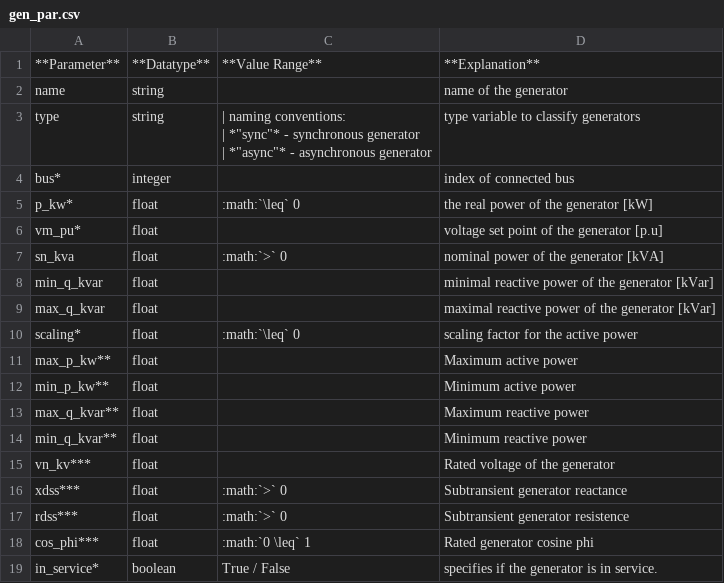
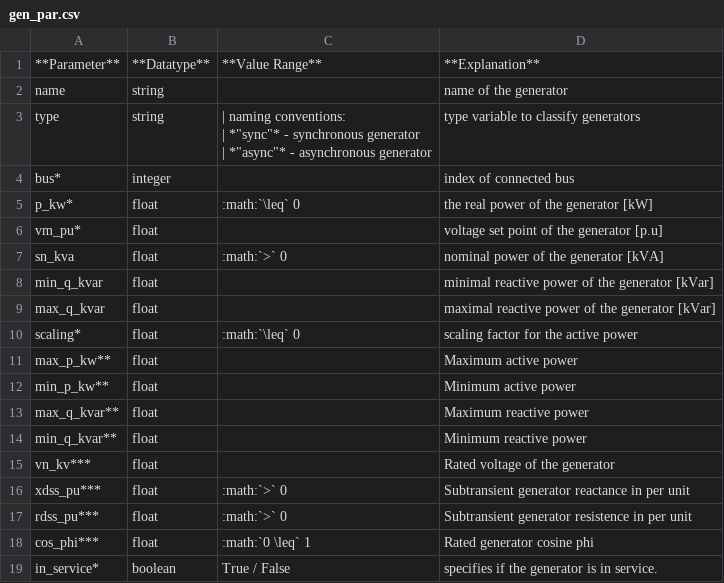
Before and after one commit to e2nIEE/pandapower, a CSV file: doc/elements/gen_par.csv, drawn as a sheet.

Commit message:
rename xdss to xdss_pu and rdss to rdss_pu to comply with unit ceonvention #231

```diff
--- a/doc/elements/gen_par.csv
+++ b/doc/elements/gen_par.csv
@@ -18,4 +18,4 @@ min_q_kvar**;float;;Minimum reactive power
 vn_kv***;float;;Rated voltage of the generator
-xdss***;float;:math:`>` 0;Subtransient generator reactance
-rdss***;float;:math:`>` 0;Subtransient generator resistence
+xdss_pu***;float;:math:`>` 0;Subtransient generator reactance in per unit
+rdss_pu***;float;:math:`>` 0;Subtransient generator resistence in per unit
 cos_phi***;float;:math:`0 \leq` 1;Rated generator cosine phi
```
Also changed, not shown: 3 other files.
